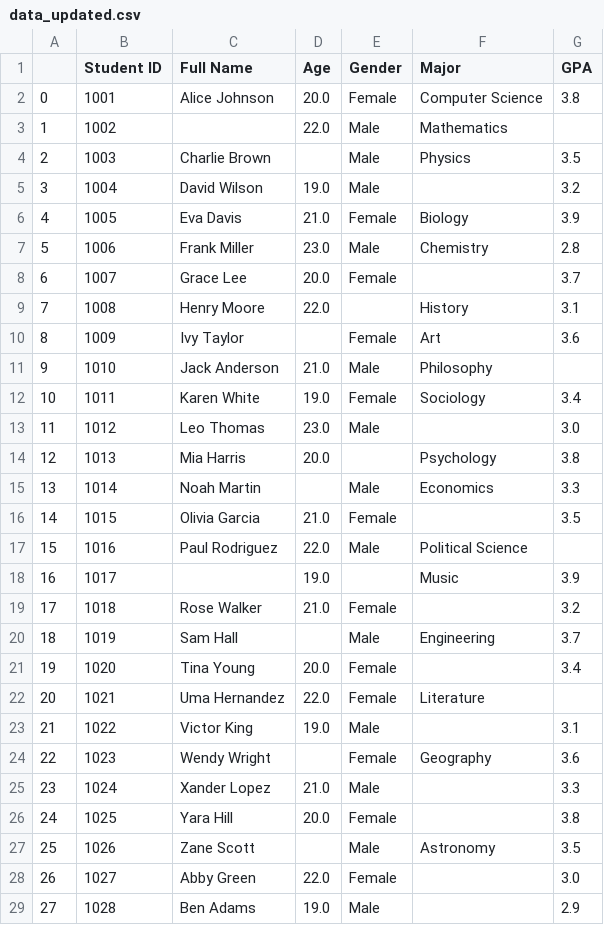
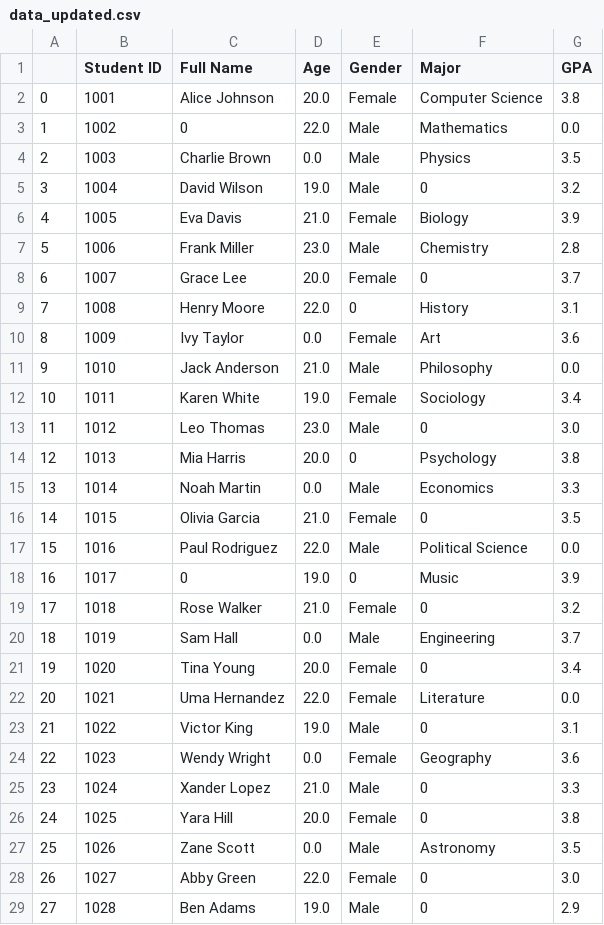
Before and after one commit to pankajvshnv/Data-Science, a CSV file: data_updated.csv, drawn as a sheet; only a part is shown; the diff covers the shown part only.

Commit message:
Concatenating DataFrames

```diff
--- a/data_updated.csv
+++ b/data_updated.csv
@@ -2,28 +2,28 @@
 0,1001,Alice Johnson,20.0,Female,Computer Science,3.8
-1,1002,,22.0,Male,Mathematics,
-2,1003,Charlie Brown,,Male,Physics,3.5
-3,1004,David Wilson,19.0,Male,,3.2
+1,1002,0,22.0,Male,Mathematics,0.0
+2,1003,Charlie Brown,0.0,Male,Physics,3.5
+3,1004,David Wilson,19.0,Male,0,3.2
 4,1005,Eva Davis,21.0,Female,Biology,3.9
 5,1006,Frank Miller,23.0,Male,Chemistry,2.8
-6,1007,Grace Lee,20.0,Female,,3.7
-7,1008,Henry Moore,22.0,,History,3.1
-8,1009,Ivy Taylor,,Female,Art,3.6
-9,1010,Jack Anderson,21.0,Male,Philosophy,
+6,1007,Grace Lee,20.0,Female,0,3.7
+7,1008,Henry Moore,22.0,0,History,3.1
+8,1009,Ivy Taylor,0.0,Female,Art,3.6
+9,1010,Jack Anderson,21.0,Male,Philosophy,0.0
 10,1011,Karen White,19.0,Female,Sociology,3.4
-11,1012,Leo Thomas,23.0,Male,,3.0
-12,1013,Mia Harris,20.0,,Psychology,3.8
-13,1014,Noah Martin,,Male,Economics,3.3
-14,1015,Olivia Garcia,21.0,Female,,3.5
-15,1016,Paul Rodriguez,22.0,Male,Political Science,
-16,1017,,19.0,,Music,3.9
-17,1018,Rose Walker,21.0,Female,,3.2
-18,1019,Sam Hall,,Male,Engineering,3.7
-19,1020,Tina Young,20.0,Female,,3.4
-20,1021,Uma Hernandez,22.0,Female,Literature,
-21,1022,Victor King,19.0,Male,,3.1
-22,1023,Wendy Wright,,Female,Geography,3.6
-23,1024,Xander Lopez,21.0,Male,,3.3
-24,1025,Yara Hill,20.0,Female,,3.8
-25,1026,Zane Scott,,Male,Astronomy,3.5
-26,1027,Abby Green,22.0,Female,,3.0
-27,1028,Ben Adams,19.0,Male,,2.9
+11,1012,Leo Thomas,23.0,Male,0,3.0
+12,1013,Mia Harris,20.0,0,Psychology,3.8
+13,1014,Noah Martin,0.0,Male,Economics,3.3
+14,1015,Olivia Garcia,21.0,Female,0,3.5
+15,1016,Paul Rodriguez,22.0,Male,Political Science,0.0
+16,1017,0,19.0,0,Music,3.9
+17,1018,Rose Walker,21.0,Female,0,3.2
+18,1019,Sam Hall,0.0,Male,Engineering,3.7
+19,1020,Tina Young,20.0,Female,0,3.4
+20,1021,Uma Hernandez,22.0,Female,Literature,0.0
+21,1022,Victor King,19.0,Male,0,3.1
+22,1023,Wendy Wright,0.0,Female,Geography,3.6
+23,1024,Xander Lopez,21.0,Male,0,3.3
+24,1025,Yara Hill,20.0,Female,0,3.8
+25,1026,Zane Scott,0.0,Male,Astronomy,3.5
+26,1027,Abby Green,22.0,Female,0,3.0
+27,1028,Ben Adams,19.0,Male,0,2.9
```
Also changed, not shown: 86 edited cells elsewhere in this file, 1 other file.
